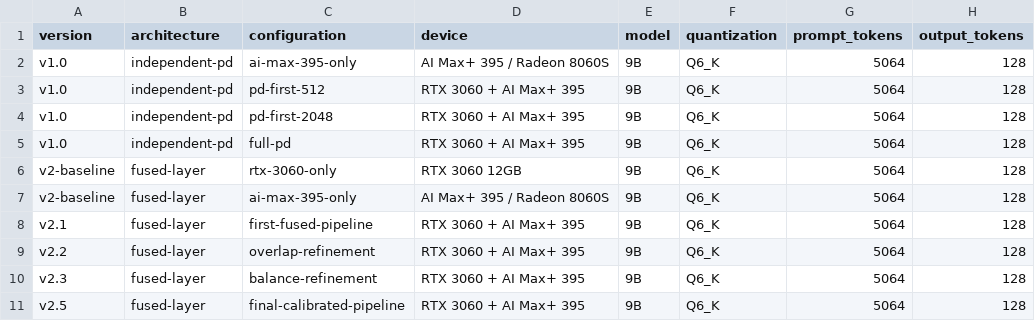
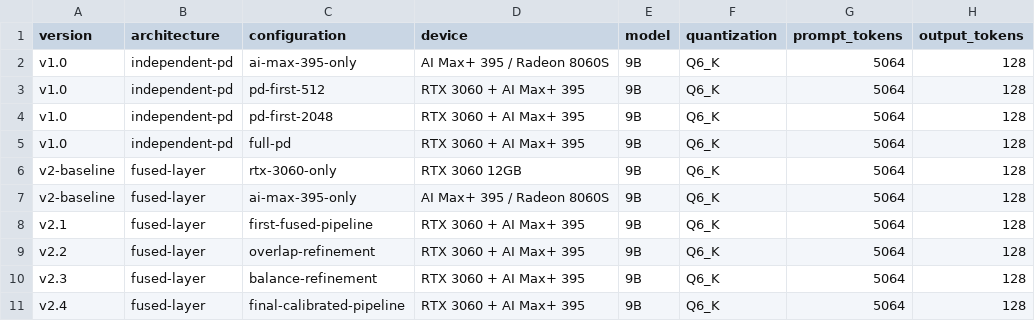
Before and after one commit to Soulmate-Halo/heterogeneous-gpu-pd-lab, a CSV file: data/benchmark-results.csv, drawn as a sheet; only a part is shown; the diff names each change by its address in the sheet, - before the commit and + after, or states it on an @@ line.

Commit message:
Rename v2.5 to v2.4 and clarify experiment goals

```diff
--- a/data/benchmark-results.csv
+++ b/data/benchmark-results.csv
-A11 (version): v2.5
+A11 (version): v2.4
```
